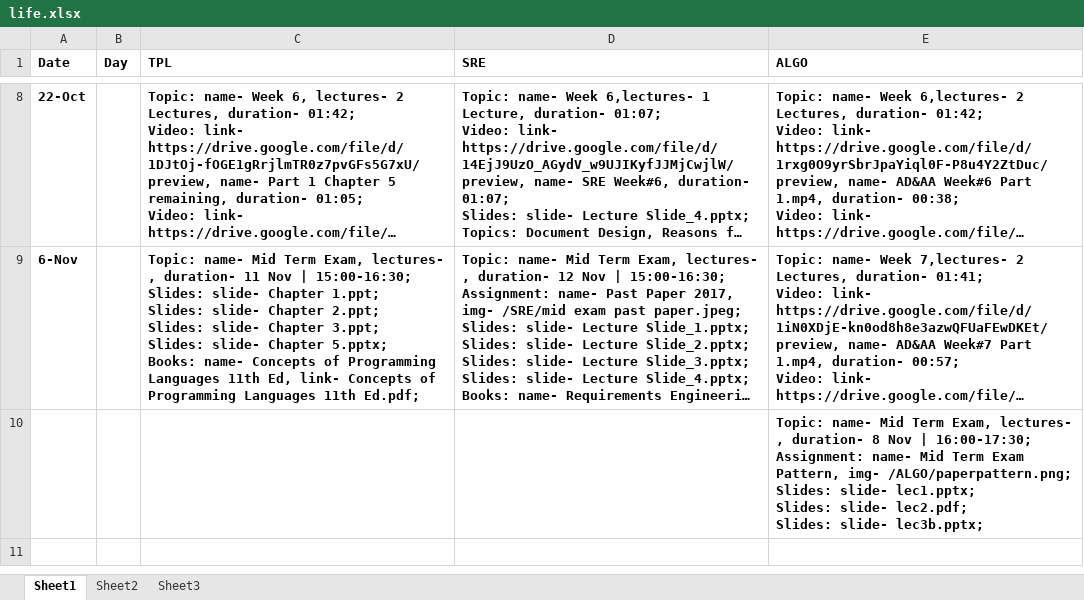
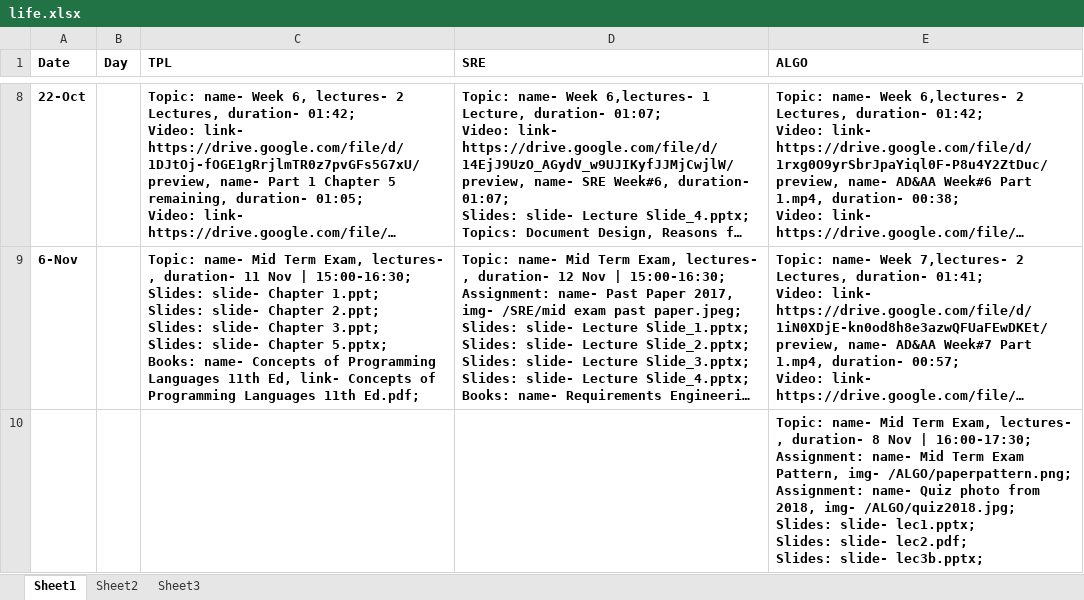
Before and after one commit to qasim2020/renovationUpdates, an Excel workbook: server/life.xlsx, sheet Sheet1, drawn as a sheet; only a part is shown, gaps mark what is left out; long unchanged cells end in …; values as stored, in another font and other column widths than the file's, no borders; ↵ is a line break in a cell; the diff names each change by its address in the sheet, - before the commit and + after, or states it on an @@ line.

Commit message:
added quiz for 2018

```diff
--- a/server/life.xlsx (sheet Sheet1)
+++ b/server/life.xlsx (sheet Sheet1)
-E10 (ALGO): …img- /ALGO/paperpattern.png; ↵ Slides: slide-…
+E10 (ALGO): …img- /ALGO/paperpattern.png; ↵ Assignment: name- Quiz photo from 2018, img- /ALGO/quiz2018.jpg; ↵ Slides: slide-…
```
Also changed, not shown: 4 other files.
